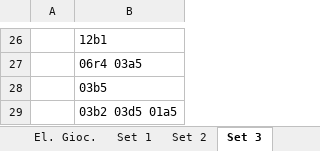
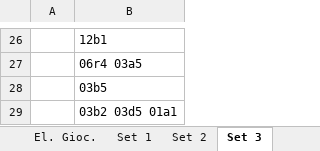
Before and after one commit to stefano1283474/My-Volley-Scout-Preview, an Excel workbook: coppa OSG 2001 All Set-1.xlsx, sheet Set 3, drawn as a sheet; only a part is shown, gaps mark what is left out; values as stored, in another font and other column widths than the file's, no borders; the diff names each change by its address in the sheet, - before the commit and + after, or states it on an @@ line.

```diff
--- a/coppa OSG 2001 All Set-1.xlsx (sheet Set 3)
+++ b/coppa OSG 2001 All Set-1.xlsx (sheet Set 3)
-B29: 03b2 03d5 01a5
+B29: 03b2 03d5 01a1
```
Also changed, not shown: 5 other files.
